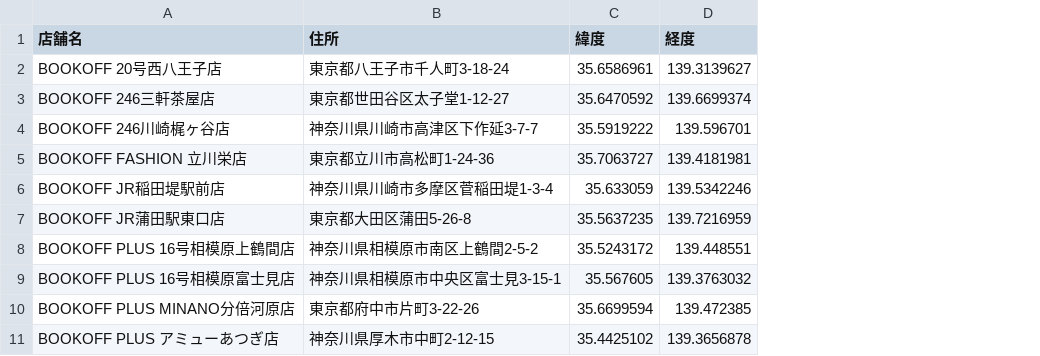
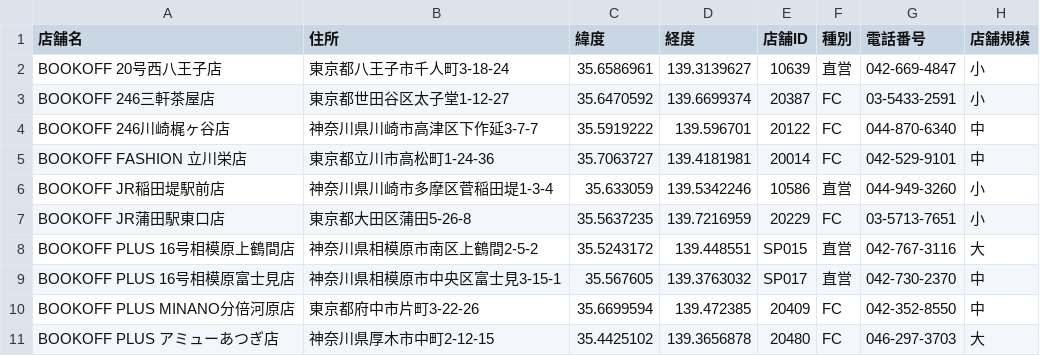
Before and after one commit to haristweet/stamp-rally, a CSV file: public/bookoff-tokyo-kanagawa.csv, drawn as a sheet; only a part is shown; the diff names each change by its address in the sheet, - before the commit and + after, or states it on an @@ line.

```diff
--- a/public/bookoff-tokyo-kanagawa.csv
+++ b/public/bookoff-tokyo-kanagawa.csv
+column E (店舗ID), rows 2-11: 10639 | 20387 | 20122 | 20014 | 10586 | 20229 | SP015 | SP017 | 20409 | 20480
+column F (種別), rows 2-11: 直営 | FC | FC | FC | 直営 | FC | 直営 | 直営 | FC | FC
+column G (電話番号), rows 2-11: 042-669-4847 | 03-5433-2591 | 044-870-6340 | 042-529-9101 | 044-949-3260 | 03-5713-7651 | 042-767-3116 | 042-730-2370 | 042-352-8550 | 046-297-3703
+column H (店舗規模), rows 2-11: 小 | 小 | 中 | 中 | 小 | 小 | 大 | 中 | 中 | 大
```
Also changed, not shown: 4 other files.
